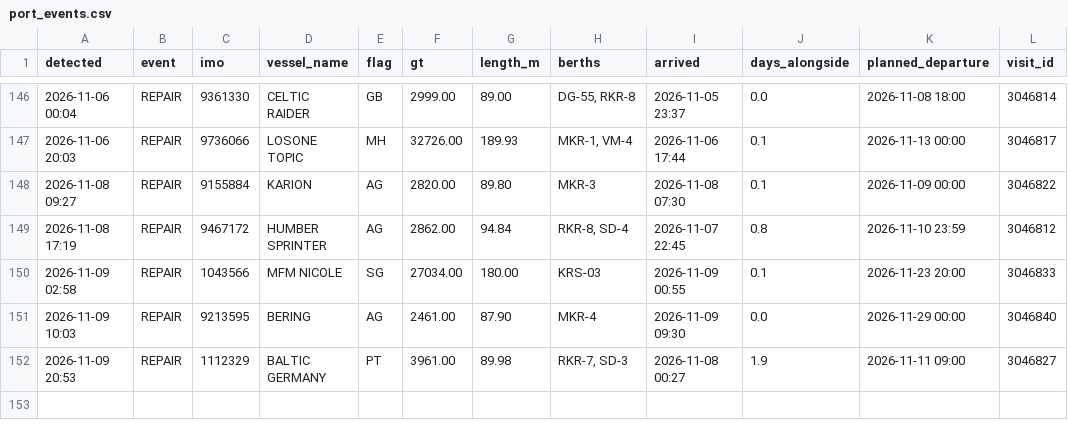
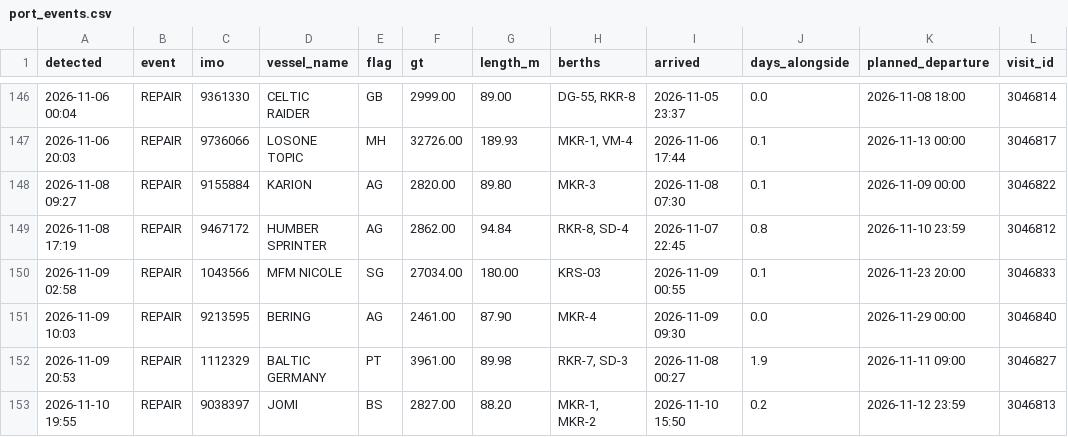
Before and after one commit to papa-lgtm/riga-port-watch, a CSV file: port_events.csv, drawn as a sheet; only a part is shown, gaps mark what is left out; the diff names each change by its address in the sheet, - before the commit and + after, or states it on an @@ line.

```diff
--- a/port_events.csv
+++ b/port_events.csv
+row 153: 2026-11-10 19:55 | REPAIR | 9038397 | JOMI | BS | 2827.00 | 88.20 | MKR-1, MKR-2 | 2026-11-10 15:50 | 0.2 | 2026-11-12 23:59 | 3046813
```
Also changed, not shown: 3 other files.
